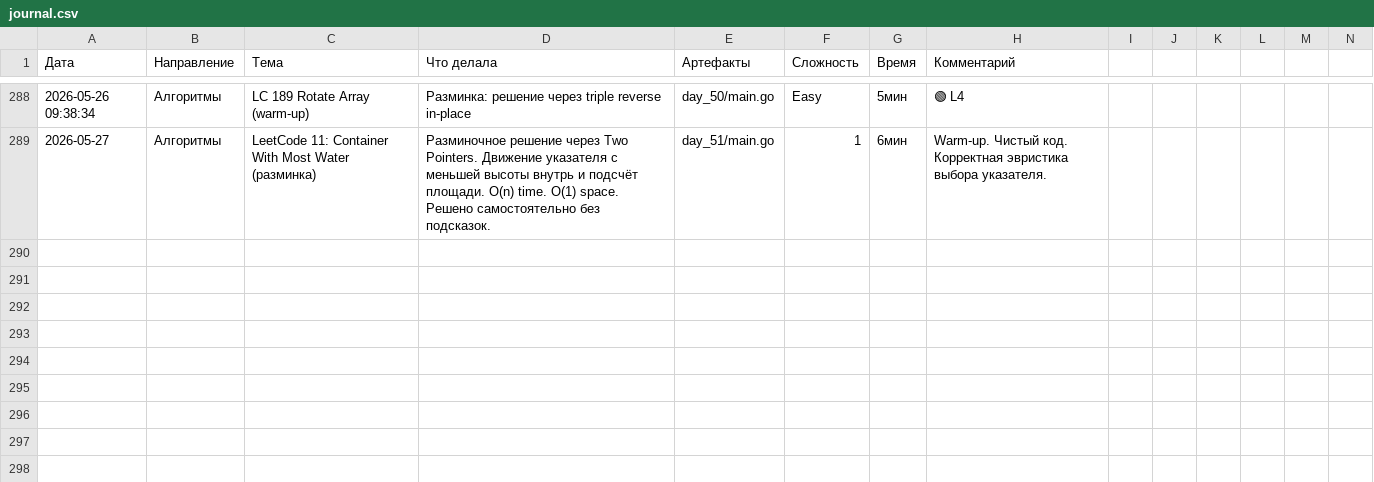
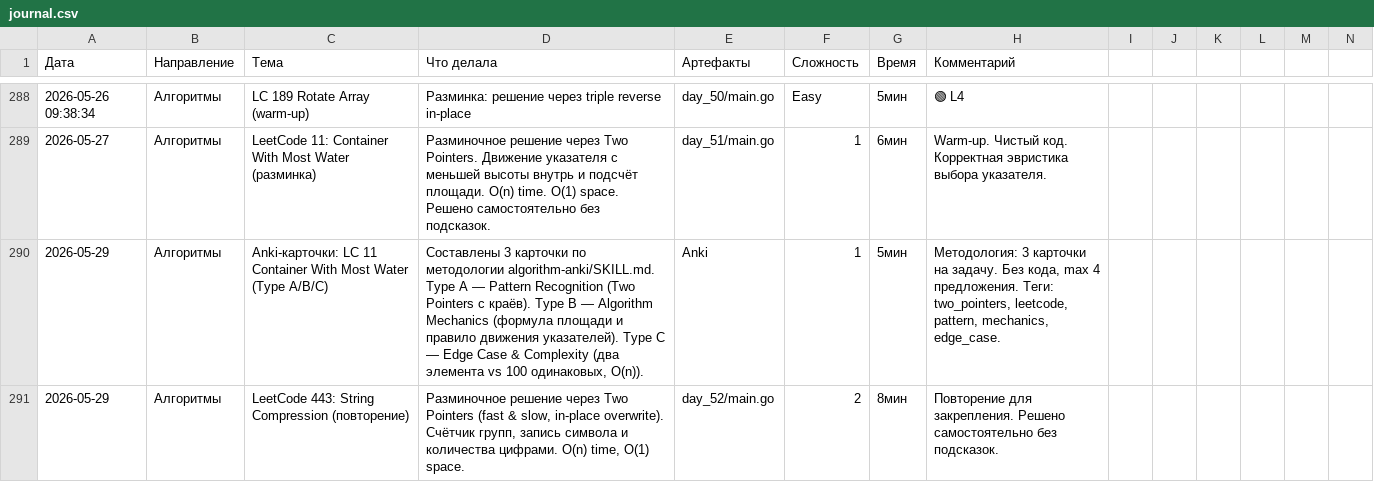
Before and after one commit to bryack/algorithms, a CSV file: journal.csv, drawn as a sheet; only a part is shown, gaps mark what is left out.

Commit message:
add solutions for LC 844, 228, 443
- LC 844: Backspace String Compare — two pointers from end with backspace skip counter. O(n) time, O(1) space.
- LC 228: Summary Ranges — two pointers tracking consecutive sequences. O(n) time, O(n) space for result.
- LC 443: String Compression — in-place two pointers with digit writer for repeat counts. O(n) time, O(1) space.

```diff
--- a/journal.csv
+++ b/journal.csv
@@ -289 +289,3 @@
 2026-05-27,Алгоритмы,LeetCode 11: Container With Most Water (разминка),"Разминочное решение через Two Pointers. Движение указателя с меньшей высоты внутрь и подсчёт площади. O(n) time. O(1) space. Решено самостоятельно без подсказок.",day_51/main.go,1,6мин,Warm-up. Чистый код. Корректная эвристика выбора указателя.
+2026-05-29,Алгоритмы,Anki-карточки: LC 11 Container With Most Water (Type A/B/C),"Составлены 3 карточки по методологии algorithm-anki/SKILL.md. Type A — Pattern Recognition (Two Pointers с краёв). Type B — Algorithm Mechanics (формула площади и правило движения указателей). Type C — Edge Case & Complexity (два элемента vs 100 одинаковых, O(n)).",Anki,1,5мин,"Методология: 3 карточки на задачу. Без кода, max 4 предложения. Теги: two_pointers, leetcode, pattern, mechanics, edge_case."
+2026-05-29,Алгоритмы,LeetCode 443: String Compression (повторение),"Разминочное решение через Two Pointers (fast & slow, in-place overwrite). Счётчик групп, запись символа и количества цифрами. O(n) time, O(1) space.",day_52/main.go,2,8мин,Повторение для закрепления. Решено самостоятельно без подсказок.
```
Also changed, not shown: 16 other files.
